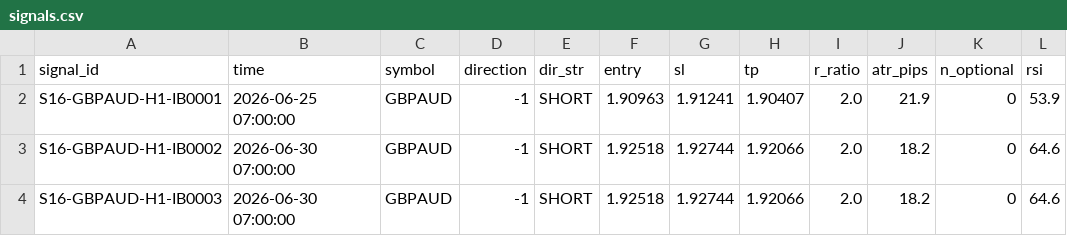
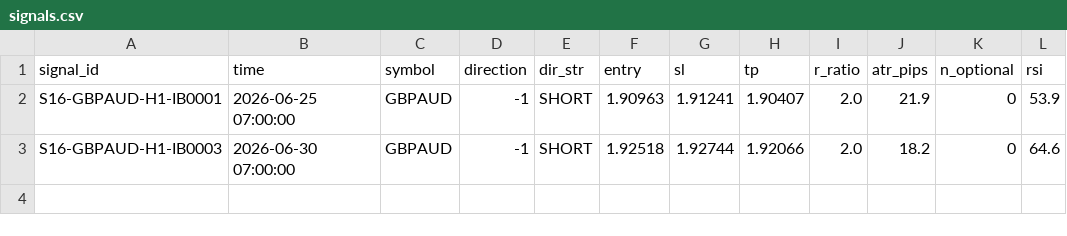
Before and after one commit to alexandrutarnicer-ai/trading-bot, a CSV file: data/live_signals/session16/signals.csv, drawn as a sheet; the diff names each change by its address in the sheet, - before the commit and + after, or states it on an @@ line.

Commit message:
chore(data): remove duplicate signals/outcomes from session7/16/18/19 (restart re-detection artifacts)

```diff
--- a/data/live_signals/session16/signals.csv
+++ b/data/live_signals/session16/signals.csv
-row 3: S16-GBPAUD-H1-IB0002 | 2026-06-30 07:00:00 | GBPAUD | -1 | SHORT | 1.92518 | 1.92744 | 1.92066 | 2.0 | 18.2 | 0 | 64.6
```
Also changed, not shown: data/live_signals/session16/outcomes.csv, data/live_signals/session18/outcomes.csv, 5 other files.
